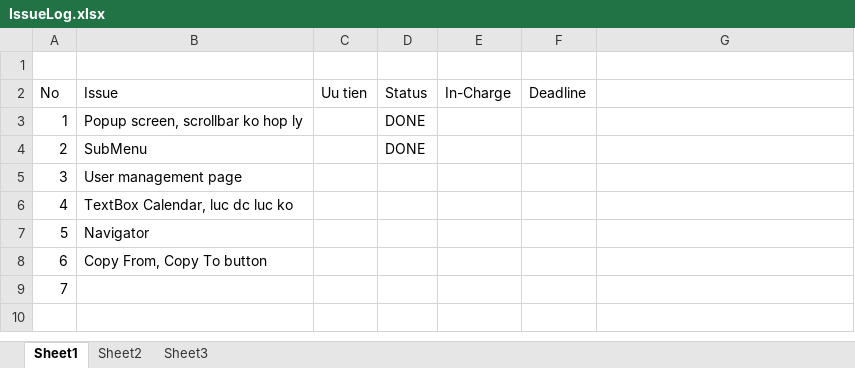
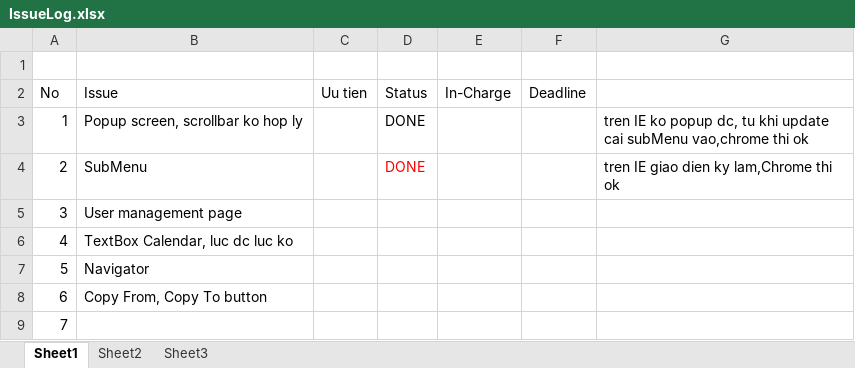
Before and after one commit to chinab/ssaapp-gaga, an Excel workbook: source/IssueLog.xlsx, sheet Sheet1, drawn as a sheet; values as stored, in another font and other column widths than the file's, no borders; the diff names each change by its address in the sheet, - before the commit and + after, or states it on an @@ line.

```diff
--- a/source/IssueLog.xlsx (sheet Sheet1)
+++ b/source/IssueLog.xlsx (sheet Sheet1)
-G3: (empty)
+G3: tren IE ko popup dc, tu khi update cai subMenu vao,chrome thi ok
-D4 text colour: black
+D4 text colour: #FF0000
-G4: (empty)
+G4: tren IE giao dien ky lam,Chrome thi ok
```
